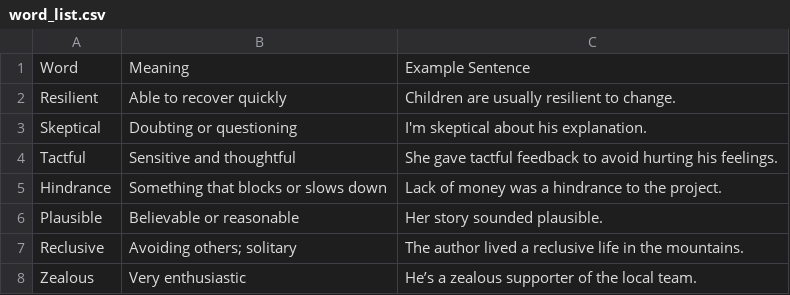
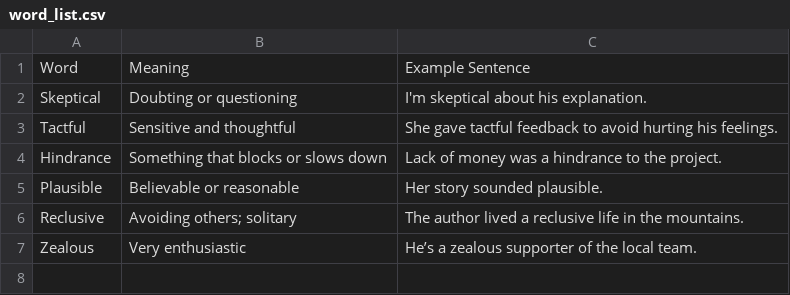
Before and after one commit to ThanikavelDD/wordbot, a CSV file: word_list.csv, drawn as a sheet.

```diff
--- a/word_list.csv
+++ b/word_list.csv
@@ -1,3 +1,2 @@
 Word,Meaning,Example Sentence
-Resilient,Able to recover quickly,Children are usually resilient to change.
 Skeptical,Doubting or questioning,I'm skeptical about his explanation.
```
